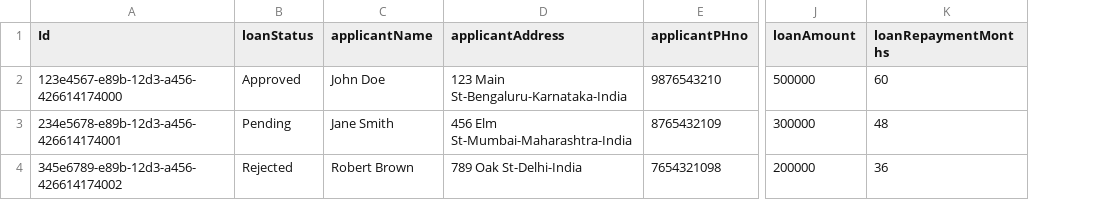
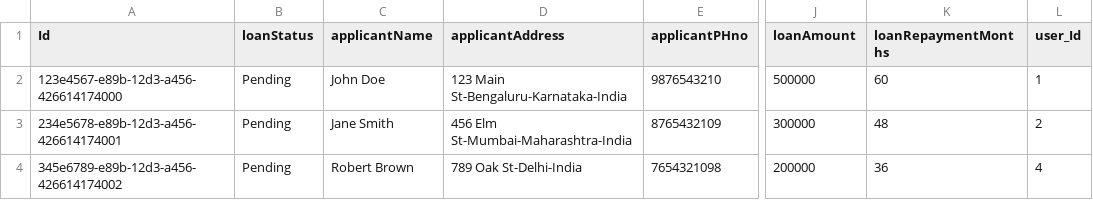
Before and after one commit to malyalamanojkum3/Education-App, a CSV file: db/data/loan_app.db-loanDetails.csv, drawn as a sheet; only a part is shown, gaps mark what is left out; the diff names each change by its address in the sheet, - before the commit and + after, or states it on an @@ line.

```diff
--- a/db/data/loan_app.db-loanDetails.csv
+++ b/db/data/loan_app.db-loanDetails.csv
+column L (user_Id), rows 2-4: 1 | 2 | 4
-B2 (loanStatus): Approved
+B2 (loanStatus): Pending
-B4 (loanStatus): Rejected
+B4 (loanStatus): Pending
```
Also changed, not shown: 4 other files.
